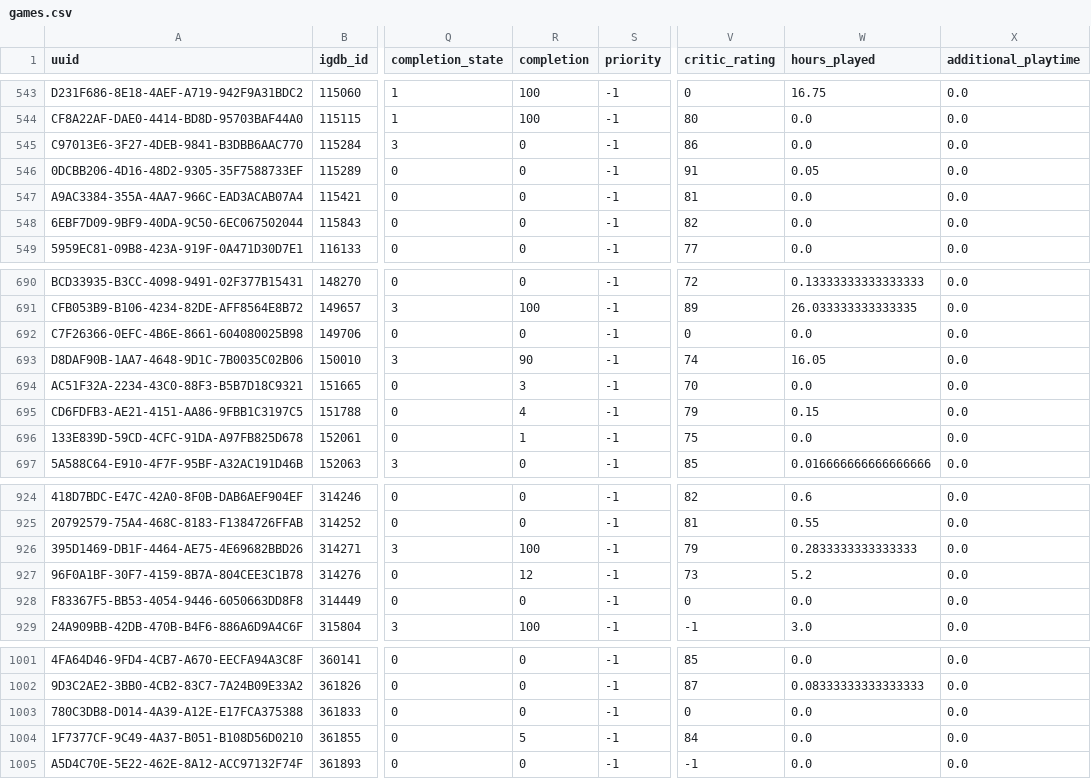
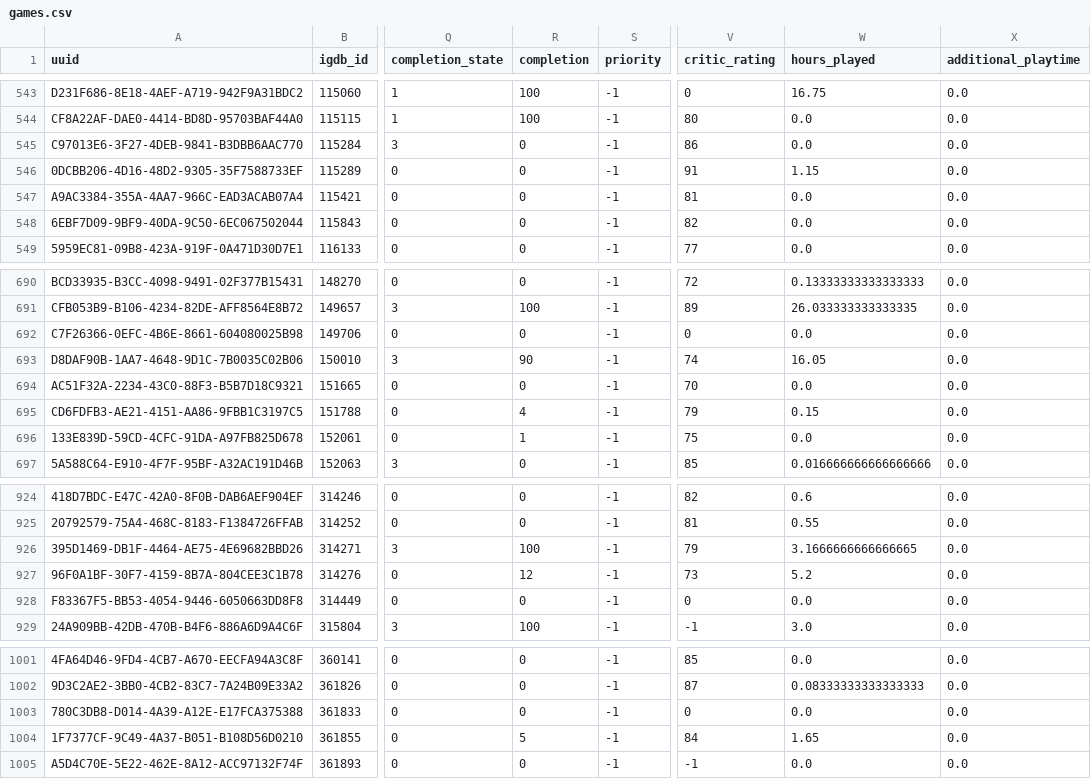
Before and after one commit to josh/gametrack-data, a CSV file: games.csv, drawn as a sheet; only a part is shown, gaps mark what is left out; the diff names each change by its address in the sheet, - before the commit and + after, or states it on an @@ line.

Commit message:
Update data

```diff
--- a/games.csv
+++ b/games.csv
-W546 (hours_played): 0.05
+W546 (hours_played): 1.15
-R694 (completion): 3
+R694 (completion): 0
-W926 (hours_played): 0.2833333333333333
+W926 (hours_played): 3.1666666666666665
-W1004 (hours_played): 0.0
+W1004 (hours_played): 1.65
```
